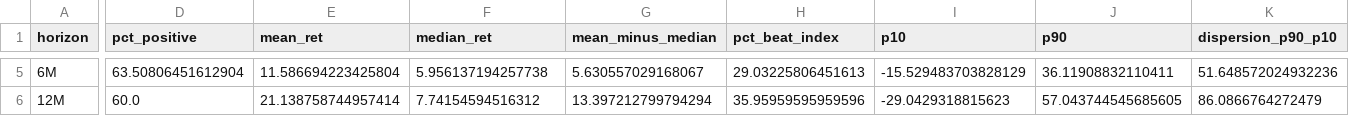
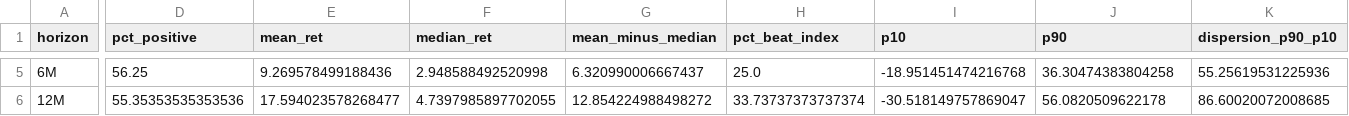
Before and after one commit to chenyicheng2008/sp500-OHLC, a CSV file: data/analysis/breadth_participation.csv, drawn as a sheet; only a part is shown, gaps mark what is left out; the diff covers the shown part only; the diff names each change by its address in the sheet, - before the commit and + after, or states it on an @@ line.

```diff
--- a/data/analysis/breadth_participation.csv
+++ b/data/analysis/breadth_participation.csv
-D5 (pct_positive): 63.50806451612904
+D5 (pct_positive): 56.25
-E5 (mean_ret): 11.586694223425804
+E5 (mean_ret): 9.269578499188436
-F5 (median_ret): 5.956137194257738
+F5 (median_ret): 2.948588492520998
-G5 (mean_minus_median): 5.630557029168067
+G5 (mean_minus_median): 6.320990006667437
-H5 (pct_beat_index): 29.03225806451613
+H5 (pct_beat_index): 25.0
-I5 (p10): -15.529483703828129
+I5 (p10): -18.951451474216768
-J5 (p90): 36.11908832110411
+J5 (p90): 36.30474383804258
-K5 (dispersion_p90_p10): 51.648572024932236
+K5 (dispersion_p90_p10): 55.25619531225936
-D6 (pct_positive): 60.0
+D6 (pct_positive): 55.35353535353536
-E6 (mean_ret): 21.138758744957414
+E6 (mean_ret): 17.594023578268477
-F6 (median_ret): 7.74154594516312
+F6 (median_ret): 4.7397985897702055
-G6 (mean_minus_median): 13.397212799794294
+G6 (mean_minus_median): 12.854224988498272
-H6 (pct_beat_index): 35.95959595959596
+H6 (pct_beat_index): 33.73737373737374
-I6 (p10): -29.0429318815623
+I6 (p10): -30.518149757869047
-J6 (p90): 57.043744545685605
+J6 (p90): 56.0820509622178
-K6 (dispersion_p90_p10): 86.0866764272479
+K6 (dispersion_p90_p10): 86.60020072008685
```
Also changed, not shown: 29 edited cells elsewhere in this file, data/analysis/breadth_daily.csv, data/analysis/breadth_ew_cw_long.csv, 13 other files.
